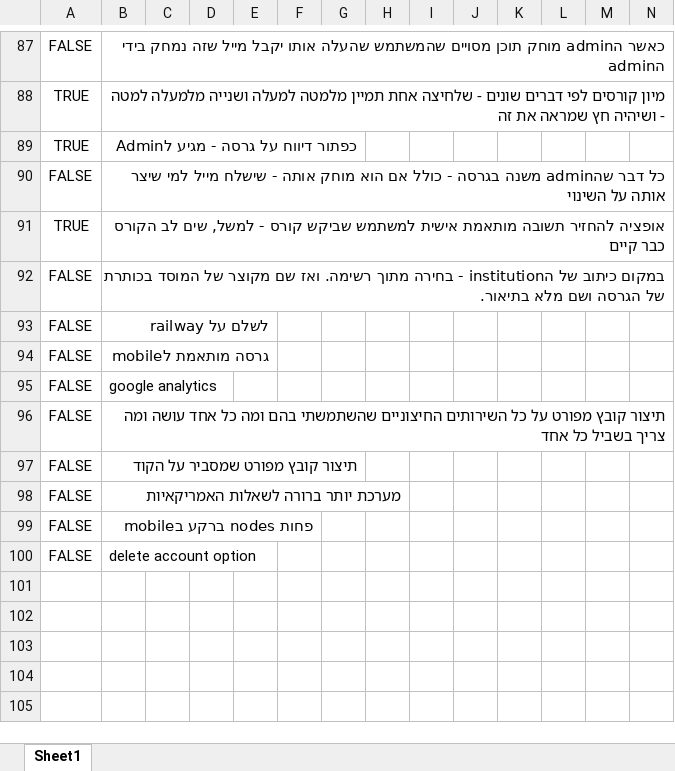
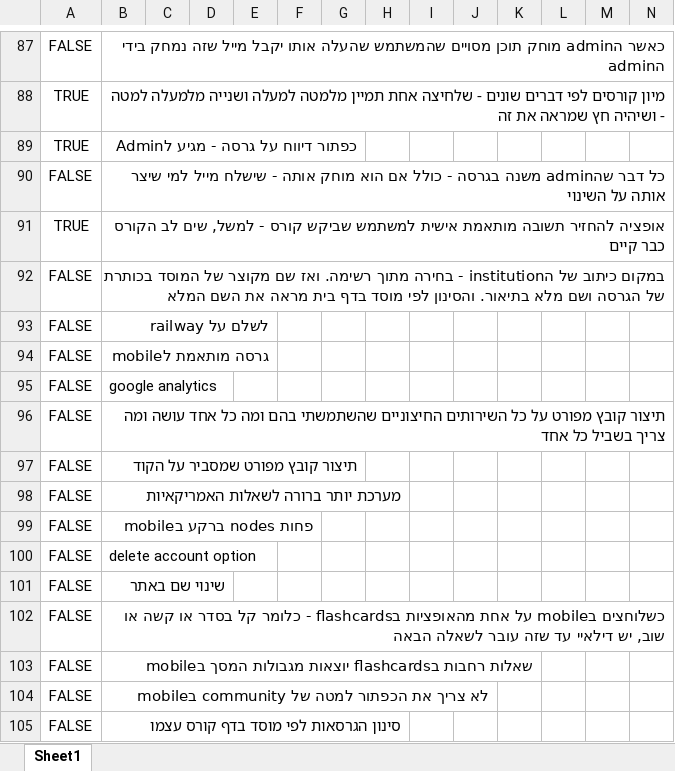
Before and after one commit to einav-yehezkely/Lambda, an Excel workbook: docs/tasks-lambda.xlsx, sheet Sheet1, drawn as a sheet; only a part is shown, gaps mark what is left out; values as stored, in another font and other column widths than the file's, no borders; rows hold the shown columns only; the diff names each change by its address in the sheet, - before the commit and + after, or states it on an @@ line.

```diff
--- a/docs/tasks-lambda.xlsx (sheet Sheet1)
+++ b/docs/tasks-lambda.xlsx (sheet Sheet1)
-B92: …מלא בתיאור.
+B92: …מלא בתיאור. והסינון לפי מוסד בדף בית מראה את השם המלא
+row 101: FALSE | שינוי שם באתר
+row 102: FALSE | כשלוחצים בmobile על אחת מהאופציות בflashcards - כלומר קל בסדר או קשה או שוב, יש דילאיי עד שזה עובר לשאלה הבאה
+row 103: FALSE | שאלות רחבות בflashcards יוצאות מגבולות המסך בmobile
+row 104: FALSE | לא צריך את הכפתור למטה של community בmobile
+row 105: FALSE | סינון הגרסאות לפי מוסד בדף קורס עצמו
```
Also changed, not shown: 7 other files.
